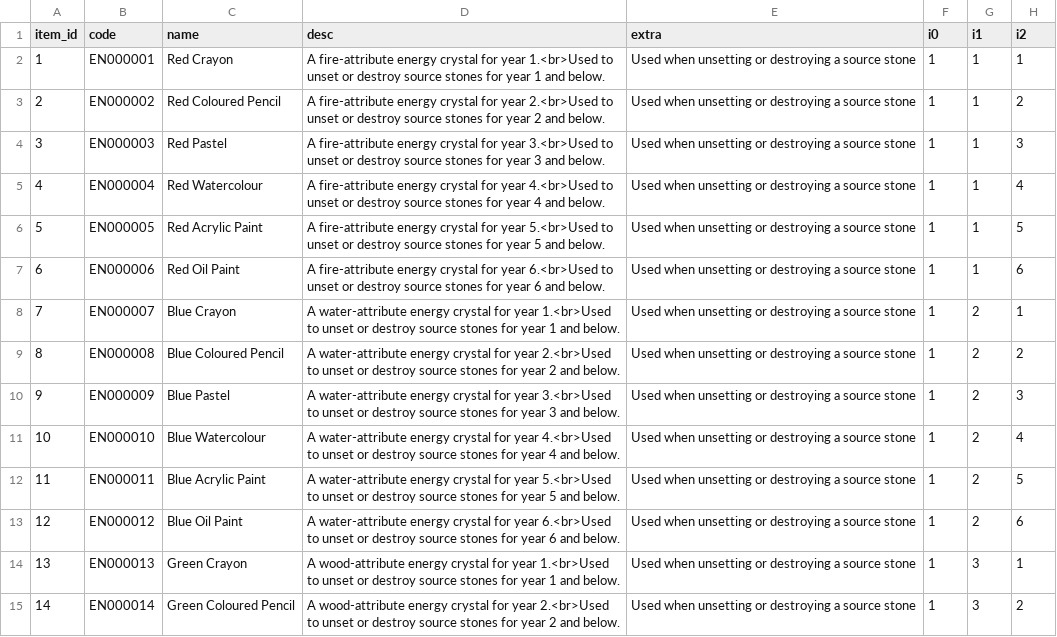
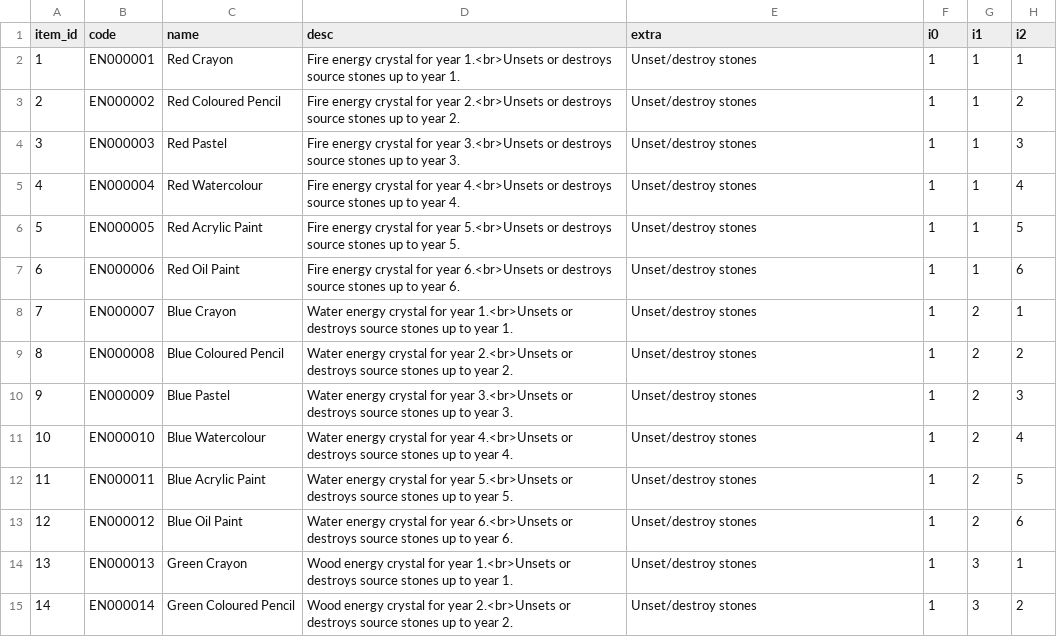
Before and after one commit to DecodedFinn/Yogurting-Translation, a CSV file: translations/en/ENITEM_TYPE.csv, drawn as a sheet; only a part is shown; the diff covers the shown part only.

Commit message:
Fit the client's buffers: ENITEM_TYPE, QUEST_EX titles, QUEST_ITEM_TYPE names
The client loads each CLT row into fixed stack buffers, and English that runs
past one does not get cut off cleanly:

- ENITEM_TYPE: `extra` was 44-48 characters against a 20-character buffer
  that sits right below the loader's row counter, so the client stopped
  reading the table after the first row. Every crystal but the Red Crayon and
  all six study guides were unknown items. All 36 rows rewritten to fit
  (name 32, desc 100, extra 20); the guides are "Study guide for year N".
- QUEST_EX: 97 titles over the 24-character buffer, shortened by hand.
- QUEST_ITEM_TYPE: 10 names over 32, shortened by hand.

CHARACTER_LIMITS.md now has the confirmed limit for every translated table,
read off each loader on 2026-10-09, and what going over does.

Also SKL_Desc2's source header: req_dex, matching the rename in the English
CSV (04d1233), which had left the two headers different and stopped every CLT
build.

```diff
--- a/translations/en/ENITEM_TYPE.csv
+++ b/translations/en/ENITEM_TYPE.csv
@@ -1,15 +1,15 @@
 item_id,code,name,desc,extra,i0,i1,i2
-1,EN000001,Red Crayon,A fire-attribute energy crystal for year 1.<br>Used to unset or destroy source stones for year 1 and below.,Used when unsetting or destroying a source stone,1,1,1
-2,EN000002,Red Coloured Pencil,A fire-attribute energy crystal for year 2.<br>Used to unset or destroy source stones for year 2 and below.,Used when unsetting or destroying a source stone,1,1,2
-3,EN000003,Red Pastel,A fire-attribute energy crystal for year 3.<br>Used to unset or destroy source stones for year 3 and below.,Used when unsetting or destroying a source stone,1,1,3
-4,EN000004,Red Watercolour,A fire-attribute energy crystal for year 4.<br>Used to unset or destroy source stones for year 4 and below.,Used when unsetting or destroying a source stone,1,1,4
-5,EN000005,Red Acrylic Paint,A fire-attribute energy crystal for year 5.<br>Used to unset or destroy source stones for year 5 and below.,Used when unsetting or destroying a source stone,1,1,5
-6,EN000006,Red Oil Paint,A fire-attribute energy crystal for year 6.<br>Used to unset or destroy source stones for year 6 and below.,Used when unsetting or destroying a source stone,1,1,6
-7,EN000007,Blue Crayon,A water-attribute energy crystal for year 1.<br>Used to unset or destroy source stones for year 1 and below.,Used when unsetting or destroying a source stone,1,2,1
-8,EN000008,Blue Coloured Pencil,A water-attribute energy crystal for year 2.<br>Used to unset or destroy source stones for year 2 and below.,Used when unsetting or destroying a source stone,1,2,2
-9,EN000009,Blue Pastel,A water-attribute energy crystal for year 3.<br>Used to unset or destroy source stones for year 3 and below.,Used when unsetting or destroying a source stone,1,2,3
-10,EN000010,Blue Watercolour,A water-attribute energy crystal for year 4.<br>Used to unset or destroy source stones for year 4 and below.,Used when unsetting or destroying a source stone,1,2,4
-11,EN000011,Blue Acrylic Paint,A water-attribute energy crystal for year 5.<br>Used to unset or destroy source stones for year 5 and below.,Used when unsetting or destroying a source stone,1,2,5
-12,EN000012,Blue Oil Paint,A water-attribute energy crystal for year 6.<br>Used to unset or destroy source stones for year 6 and below.,Used when unsetting or destroying a source stone,1,2,6
-13,EN000013,Green Crayon,A wood-attribute energy crystal for year 1.<br>Used to unset or destroy source stones for year 1 and below.,Used when unsetting or destroying a source stone,1,3,1
-14,EN000014,Green Coloured Pencil,A wood-attribute energy crystal for year 2.<br>Used to unset or destroy source stones for year 2 and below.,Used when unsetting or destroying a source stone,1,3,2
+1,EN000001,Red Crayon,Fire energy crystal for year 1.<br>Unsets or destroys source stones up to year 1.,Unset/destroy stones,1,1,1
+2,EN000002,Red Coloured Pencil,Fire energy crystal for year 2.<br>Unsets or destroys source stones up to year 2.,Unset/destroy stones,1,1,2
+3,EN000003,Red Pastel,Fire energy crystal for year 3.<br>Unsets or destroys source stones up to year 3.,Unset/destroy stones,1,1,3
+4,EN000004,Red Watercolour,Fire energy crystal for year 4.<br>Unsets or destroys source stones up to year 4.,Unset/destroy stones,1,1,4
+5,EN000005,Red Acrylic Paint,Fire energy crystal for year 5.<br>Unsets or destroys source stones up to year 5.,Unset/destroy stones,1,1,5
+6,EN000006,Red Oil Paint,Fire energy crystal for year 6.<br>Unsets or destroys source stones up to year 6.,Unset/destroy stones,1,1,6
+7,EN000007,Blue Crayon,Water energy crystal for year 1.<br>Unsets or destroys source stones up to year 1.,Unset/destroy stones,1,2,1
+8,EN000008,Blue Coloured Pencil,Water energy crystal for year 2.<br>Unsets or destroys source stones up to year 2.,Unset/destroy stones,1,2,2
+9,EN000009,Blue Pastel,Water energy crystal for year 3.<br>Unsets or destroys source stones up to year 3.,Unset/destroy stones,1,2,3
+10,EN000010,Blue Watercolour,Water energy crystal for year 4.<br>Unsets or destroys source stones up to year 4.,Unset/destroy stones,1,2,4
+11,EN000011,Blue Acrylic Paint,Water energy crystal for year 5.<br>Unsets or destroys source stones up to year 5.,Unset/destroy stones,1,2,5
+12,EN000012,Blue Oil Paint,Water energy crystal for year 6.<br>Unsets or destroys source stones up to year 6.,Unset/destroy stones,1,2,6
+13,EN000013,Green Crayon,Wood energy crystal for year 1.<br>Unsets or destroys source stones up to year 1.,Unset/destroy stones,1,3,1
+14,EN000014,Green Coloured Pencil,Wood energy crystal for year 2.<br>Unsets or destroys source stones up to year 2.,Unset/destroy stones,1,3,2
```
Also changed, not shown: 50 edited cells elsewhere in this file, CLT_Master/clt_csv_source/SKL_Desc2.csv, translations/en/QUEST_EX.csv, 2 other files.
